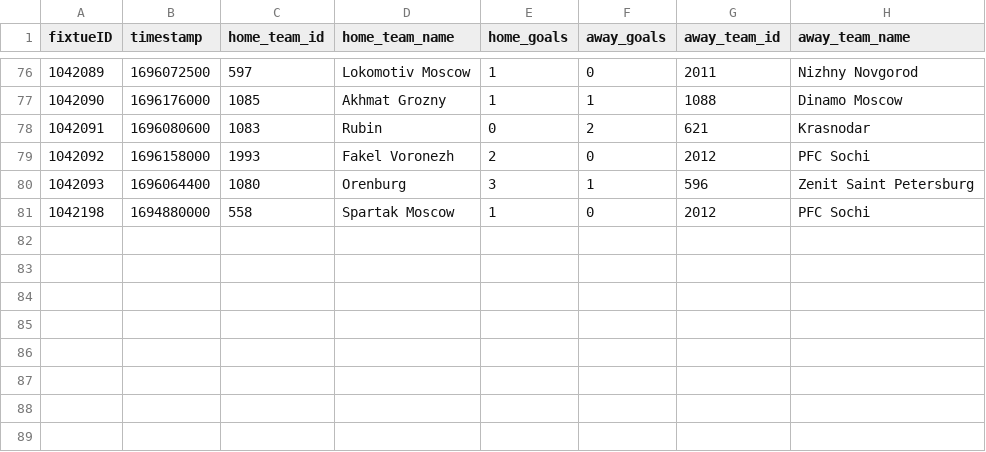
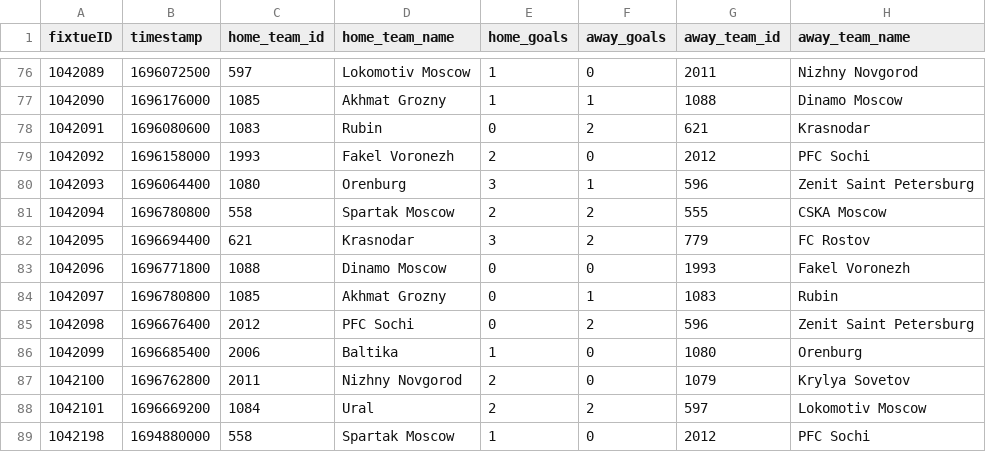
Before and after one commit to Artemirks/football-neuron-system, a CSV file: server/src/neural/elo/csv/Russia/2023/RFPL.csv, drawn as a sheet; only a part is shown, gaps mark what is left out.

```diff
--- a/server/src/neural/elo/csv/Russia/2023/RFPL.csv
+++ b/server/src/neural/elo/csv/Russia/2023/RFPL.csv
@@ -80,2 +80,10 @@ fixtueID,timestamp,home_team_id,home_team_name,home_goals,away_goals,away_team_i
 1042093,1696064400,1080,Orenburg,3,1,596,Zenit Saint Petersburg
+1042094,1696780800,558,Spartak Moscow,2,2,555,CSKA Moscow
+1042095,1696694400,621,Krasnodar,3,2,779,FC Rostov
+1042096,1696771800,1088,Dinamo Moscow,0,0,1993,Fakel Voronezh
+1042097,1696780800,1085,Akhmat Grozny,0,1,1083,Rubin
+1042098,1696676400,2012,PFC Sochi,0,2,596,Zenit Saint Petersburg
+1042099,1696685400,2006,Baltika,1,0,1080,Orenburg
+1042100,1696762800,2011,Nizhny Novgorod,2,0,1079,Krylya Sovetov
+1042101,1696669200,1084,Ural,2,2,597,Lokomotiv Moscow
 1042198,1694880000,558,Spartak Moscow,1,0,2012,PFC Sochi
```
Also changed, not shown: server/src/neural/elo/csv/England/2023/PL.csv, server/src/neural/elo/csv/England/2023/championship.csv, 7 other files.
